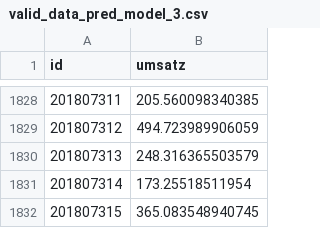
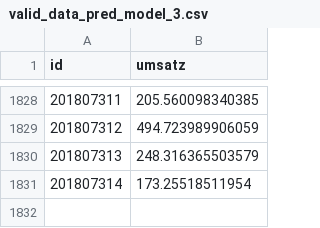
Before and after one commit to MarleneSteinbach/team2-B-ckerei, a CSV file: 0_DataPreparation/valid_data_pred_model_3.csv, drawn as a sheet; only a part is shown, gaps mark what is left out; the diff names each change by its address in the sheet, - before the commit and + after, or states it on an @@ line.

```diff
--- a/0_DataPreparation/valid_data_pred_model_3.csv
+++ b/0_DataPreparation/valid_data_pred_model_3.csv
-row 1832: 201807315 | 365.083548940745
```
Also changed, not shown: 2 other files.
